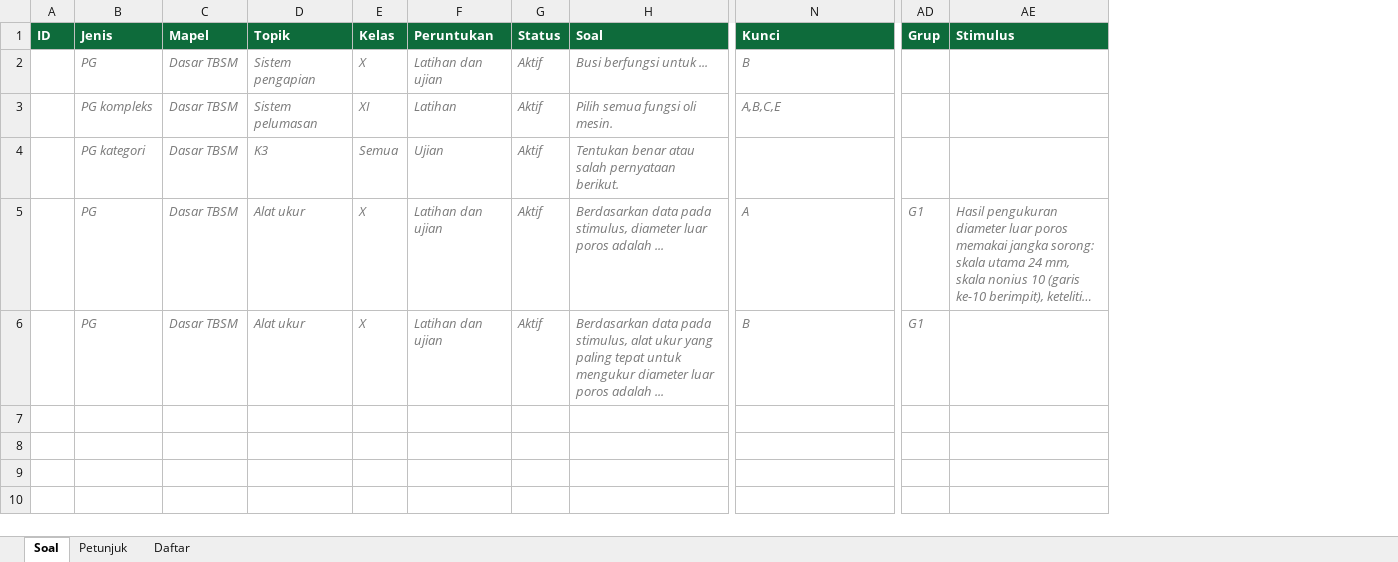
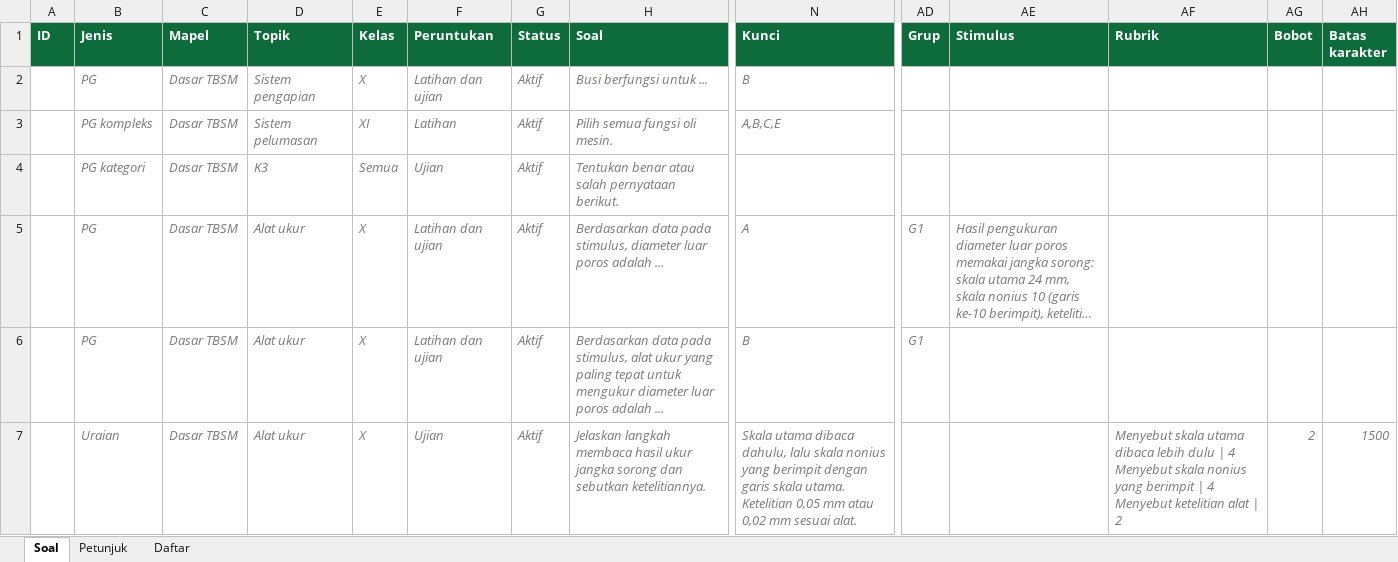
Before and after one commit to karyono51/praktik-tbsm, an Excel workbook: templates/Template_Impor_Bank_Soal.xlsx, sheet Soal, drawn as a sheet; only a part is shown, gaps mark what is left out; long unchanged cells end in …; values as stored, in another font and other column widths than the file's, no borders; rows hold the shown columns only; ↵ is a line break in a cell; the diff names each change by its address in the sheet, - before the commit and + after, or states it on an @@ line.

Commit message:
TBSM uraian fase2

```diff
--- a/templates/Template_Impor_Bank_Soal.xlsx (sheet Soal)
+++ b/templates/Template_Impor_Bank_Soal.xlsx (sheet Soal)
+column AF (Rubrik), empty
+column AG (Bobot), empty
+column AH (Batas karakter), empty
+row 7:  | Uraian | Dasar TBSM | Alat ukur | X | Ujian | Aktif | Jelaskan langkah membaca hasil ukur jangka sorong dan sebutkan ketelitiannya. | Skala utama dibaca dahulu, lalu skala nonius yang berimpit dengan garis skala utama. Ketelitian 0,05 mm atau 0,02 mm sesuai alat. |  |  | Menyebut skala utama dibaca lebih dulu | 4 ↵ Menyebut skala nonius yang berimpit | 4 ↵ Menyebut ketelitian alat | 2 | 2 | 1500
```
Also changed, not shown: sheet Petunjuk, 9 other files.
